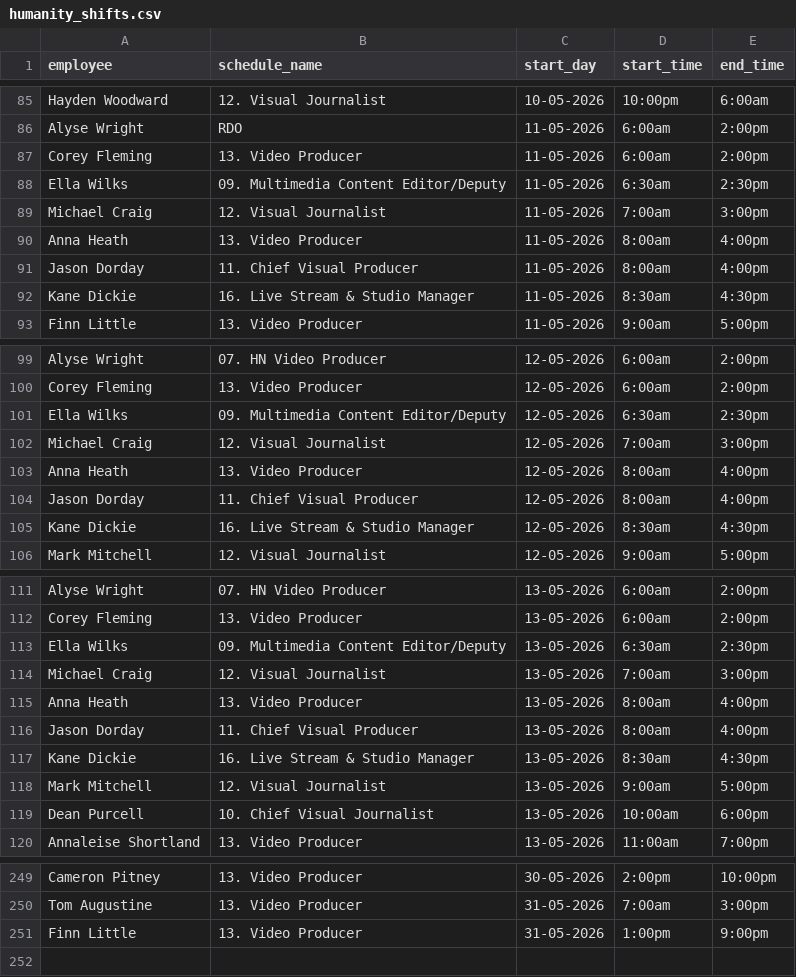
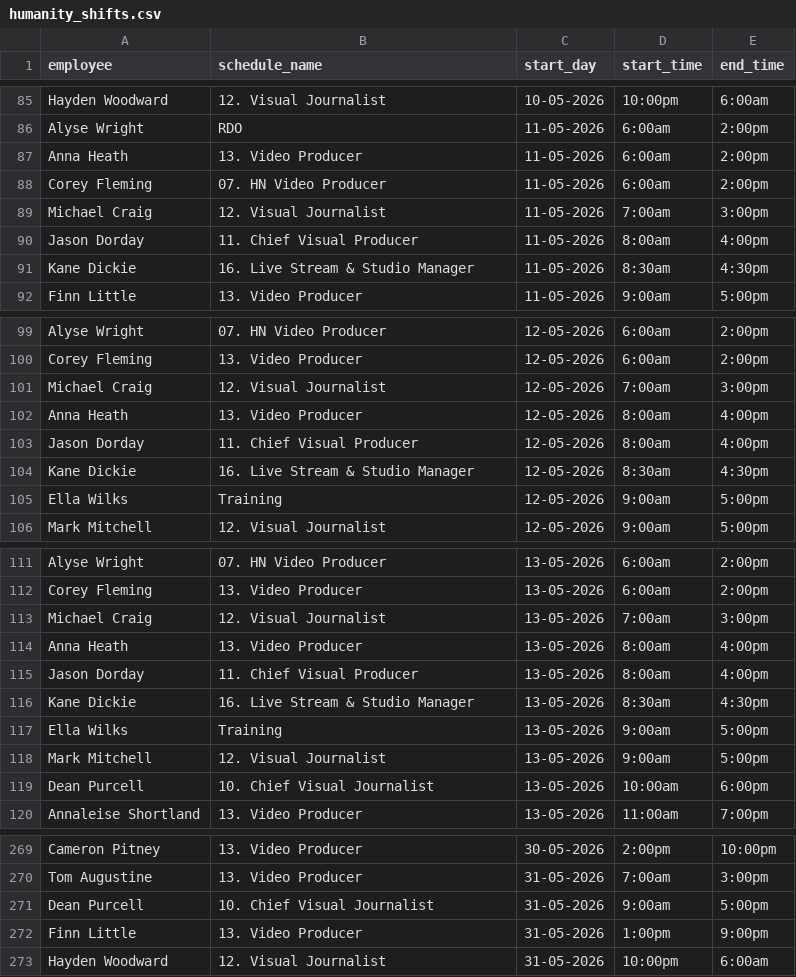
Before and after one commit to Milla-Duke/visuals-scheduler, a CSV file: humanity_shifts.csv, drawn as a sheet; only a part is shown, gaps mark what is left out; the diff covers the shown part only.

```diff
--- a/humanity_shifts.csv
+++ b/humanity_shifts.csv
@@ -86,6 +86,5 @@
 "Alyse Wright","RDO","11-05-2026","6:00am","2:00pm"
-"Corey Fleming","13. Video Producer","11-05-2026","6:00am","2:00pm"
-"Ella Wilks","09. Multimedia Content Editor/Deputy","11-05-2026","6:30am","2:30pm"
+"Anna Heath","13. Video Producer","11-05-2026","6:00am","2:00pm"
+"Corey Fleming","07. HN Video Producer","11-05-2026","6:00am","2:00pm"
 "Michael Craig","12. Visual Journalist","11-05-2026","7:00am","3:00pm"
-"Anna Heath","13. Video Producer","11-05-2026","8:00am","4:00pm"
 "Jason Dorday","11. Chief Visual Producer","11-05-2026","8:00am","4:00pm"
@@ -100,3 +100,2 @@
 "Corey Fleming","13. Video Producer","12-05-2026","6:00am","2:00pm"
-"Ella Wilks","09. Multimedia Content Editor/Deputy","12-05-2026","6:30am","2:30pm"
 "Michael Craig","12. Visual Journalist","12-05-2026","7:00am","3:00pm"
@@ -105,2 +104,3 @@
 "Kane Dickie","16. Live Stream & Studio Manager","12-05-2026","8:30am","4:30pm"
+"Ella Wilks","Training","12-05-2026","9:00am","5:00pm"
 "Mark Mitchell","12. Visual Journalist","12-05-2026","9:00am","5:00pm"
@@ -112,3 +112,2 @@
 "Corey Fleming","13. Video Producer","13-05-2026","6:00am","2:00pm"
-"Ella Wilks","09. Multimedia Content Editor/Deputy","13-05-2026","6:30am","2:30pm"
 "Michael Craig","12. Visual Journalist","13-05-2026","7:00am","3:00pm"
@@ -117,2 +116,3 @@
 "Kane Dickie","16. Live Stream & Studio Manager","13-05-2026","8:30am","4:30pm"
+"Ella Wilks","Training","13-05-2026","9:00am","5:00pm"
 "Mark Mitchell","12. Visual Journalist","13-05-2026","9:00am","5:00pm"
@@ -250,2 +270,4 @@
 "Tom Augustine","13. Video Producer","31-05-2026","7:00am","3:00pm"
+"Dean Purcell","10. Chief Visual Journalist","31-05-2026","9:00am","5:00pm"
 "Finn Little","13. Video Producer","31-05-2026","1:00pm","9:00pm"
+"Hayden Woodward","12. Visual Journalist","31-05-2026","10:00pm","6:00am"
```
Also changed, not shown: 21 added rows and 4 edited cells elsewhere in this file.
